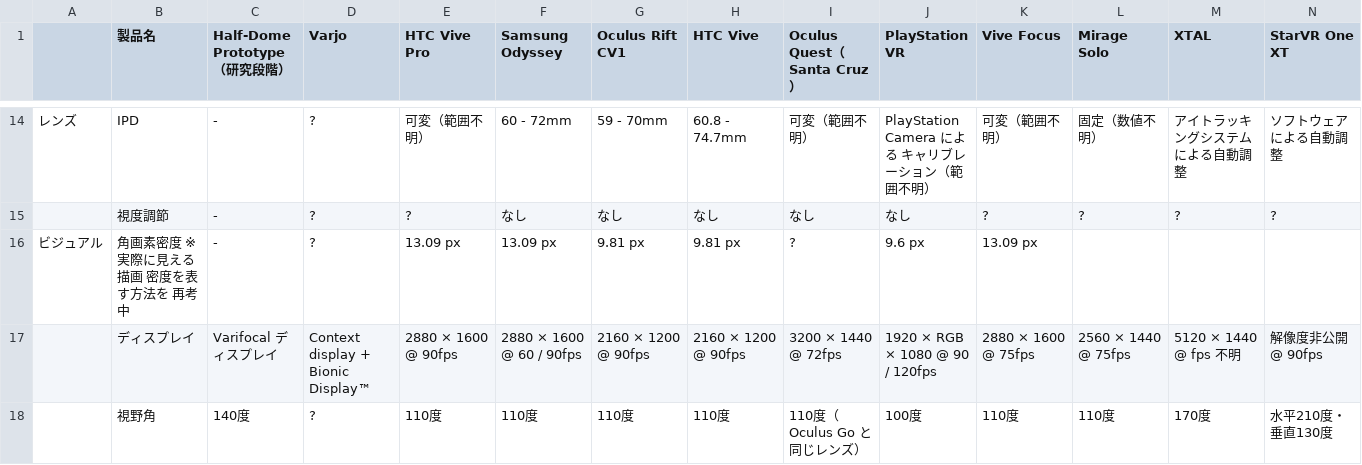
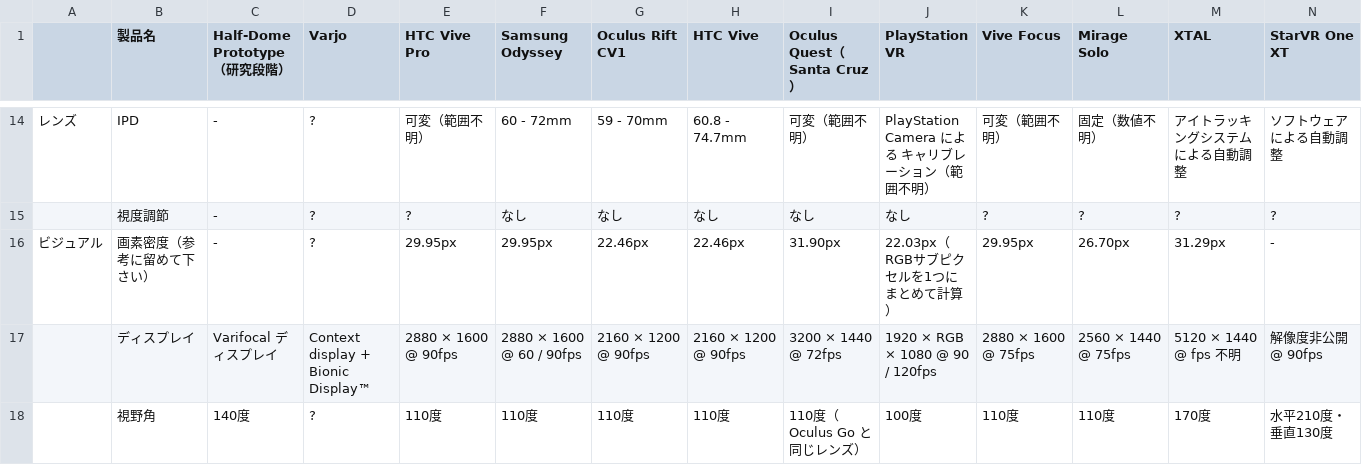
Before and after one commit to yutokun/XR-Headset-Comparison, a TSV file: headset.tsv, drawn as a sheet; only a part is shown, gaps mark what is left out; removed rows and columns are numbered as before the commit, all else as after; rows hold the shown columns only; the diff names each change by its address in the sheet, - before the commit and + after, or states it on an @@ line.

Commit message:
画素密度を考え直してリフレッシュしました。

```diff
--- a/headset.tsv
+++ b/headset.tsv
-row 16: ビジュアル | 角画素密度 ※実際に見える描画 密度を表す方法を 再考中 | - | ? | 13.09 px | 13.09 px | 9.81 px | 9.81 px | ? | 9.6 px | 13.09 px
+row 16: ビジュアル | 画素密度（参考に留めて下さい） | - | ? | 29.95px | 29.95px | 22.46px | 22.46px | 31.90px | 22.03px（RGBサブピクセルを1つにまとめて計算） | 29.95px | 26.70px | 31.29px | -
```
